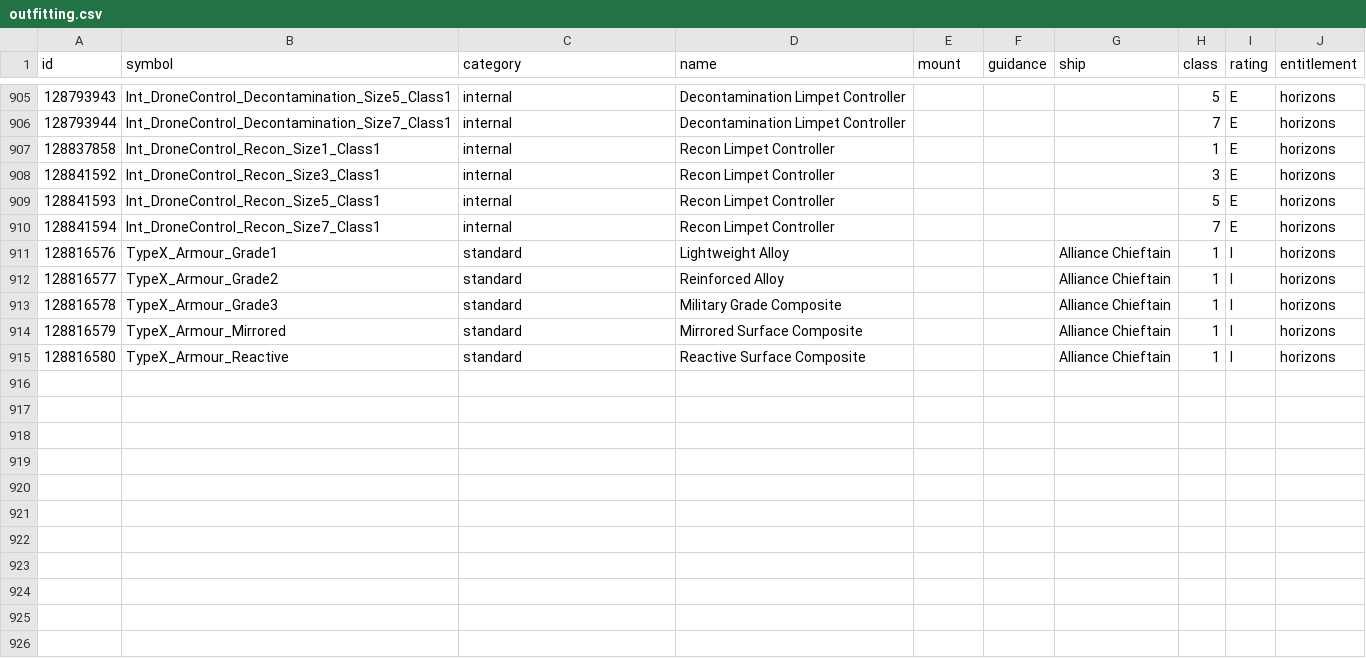
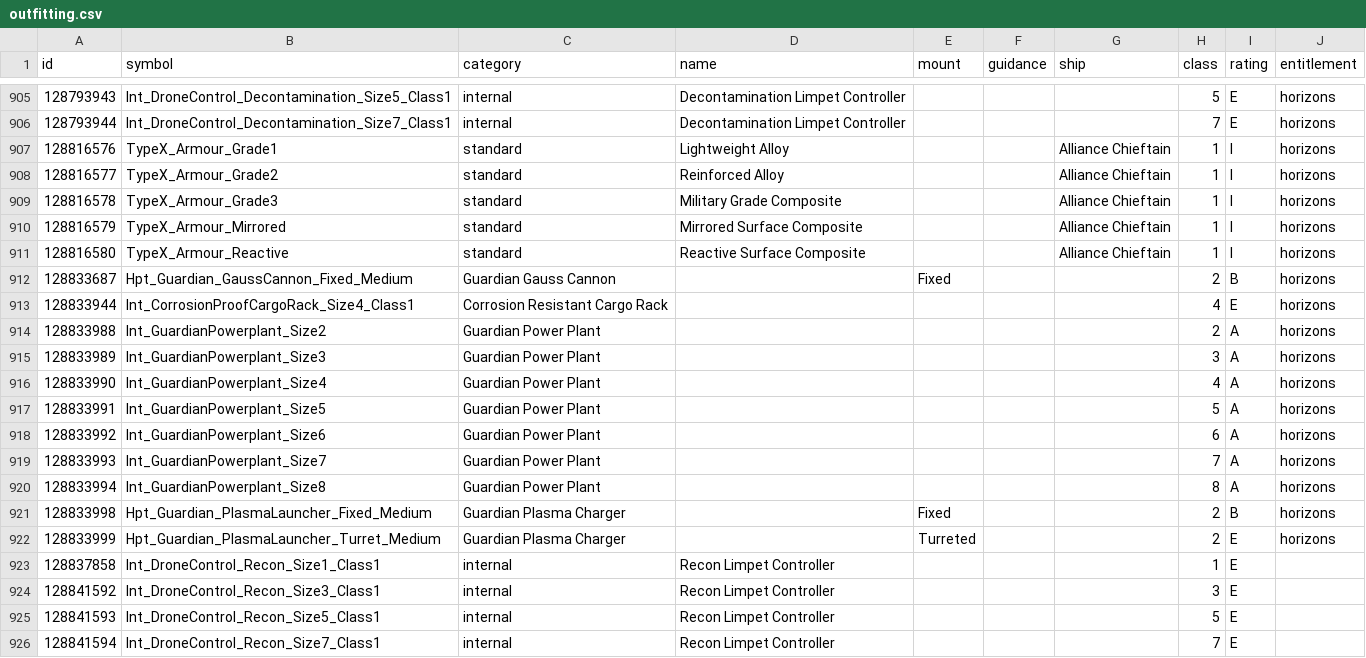
Before and after one commit to EDCD/FDevIDs, a CSV file: outfitting.csv, drawn as a sheet; only a part is shown, gaps mark what is left out.

Commit message:
Add some 3.0 modules

```diff
--- a/outfitting.csv
+++ b/outfitting.csv
@@ -906,6 +906,2 @@ id,symbol,category,name,mount,guidance,ship,class,rating,entitlement
 128793944,Int_DroneControl_Decontamination_Size7_Class1,internal,Decontamination Limpet Controller,,,,7,E,horizons
-128837858,Int_DroneControl_Recon_Size1_Class1,internal,Recon Limpet Controller,,,,1,E,horizons
-128841592,Int_DroneControl_Recon_Size3_Class1,internal,Recon Limpet Controller,,,,3,E,horizons
-128841593,Int_DroneControl_Recon_Size5_Class1,internal,Recon Limpet Controller,,,,5,E,horizons
-128841594,Int_DroneControl_Recon_Size7_Class1,internal,Recon Limpet Controller,,,,7,E,horizons
 128816576,TypeX_Armour_Grade1,standard,Lightweight Alloy,,,Alliance Chieftain,1,I,horizons
@@ -915 +911,16 @@ id,symbol,category,name,mount,guidance,ship,class,rating,entitlement
 128816580,TypeX_Armour_Reactive,standard,Reactive Surface Composite,,,Alliance Chieftain,1,I,horizons
+128833687,Hpt_Guardian_GaussCannon_Fixed_Medium,Guardian Gauss Cannon,,Fixed,,,2,B,horizons
+128833944,Int_CorrosionProofCargoRack_Size4_Class1,Corrosion Resistant Cargo Rack,,,,,4,E,horizons
+128833988,Int_GuardianPowerplant_Size2,Guardian Power Plant,,,,,2,A,horizons
+128833989,Int_GuardianPowerplant_Size3,Guardian Power Plant,,,,,3,A,horizons
+128833990,Int_GuardianPowerplant_Size4,Guardian Power Plant,,,,,4,A,horizons
+128833991,Int_GuardianPowerplant_Size5,Guardian Power Plant,,,,,5,A,horizons
+128833992,Int_GuardianPowerplant_Size6,Guardian Power Plant,,,,,6,A,horizons
+128833993,Int_GuardianPowerplant_Size7,Guardian Power Plant,,,,,7,A,horizons
+128833994,Int_GuardianPowerplant_Size8,Guardian Power Plant,,,,,8,A,horizons
+128833998,Hpt_Guardian_PlasmaLauncher_Fixed_Medium,Guardian Plasma Charger,,Fixed,,,2,B,horizons
+128833999,Hpt_Guardian_PlasmaLauncher_Turret_Medium,Guardian Plasma Charger,,Turreted,,,2,E,horizons
+128837858,Int_DroneControl_Recon_Size1_Class1,internal,Recon Limpet Controller,,,,1,E,
+128841592,Int_DroneControl_Recon_Size3_Class1,internal,Recon Limpet Controller,,,,3,E,
+128841593,Int_DroneControl_Recon_Size5_Class1,internal,Recon Limpet Controller,,,,5,E,
+128841594,Int_DroneControl_Recon_Size7_Class1,internal,Recon Limpet Controller,,,,7,E,
```
